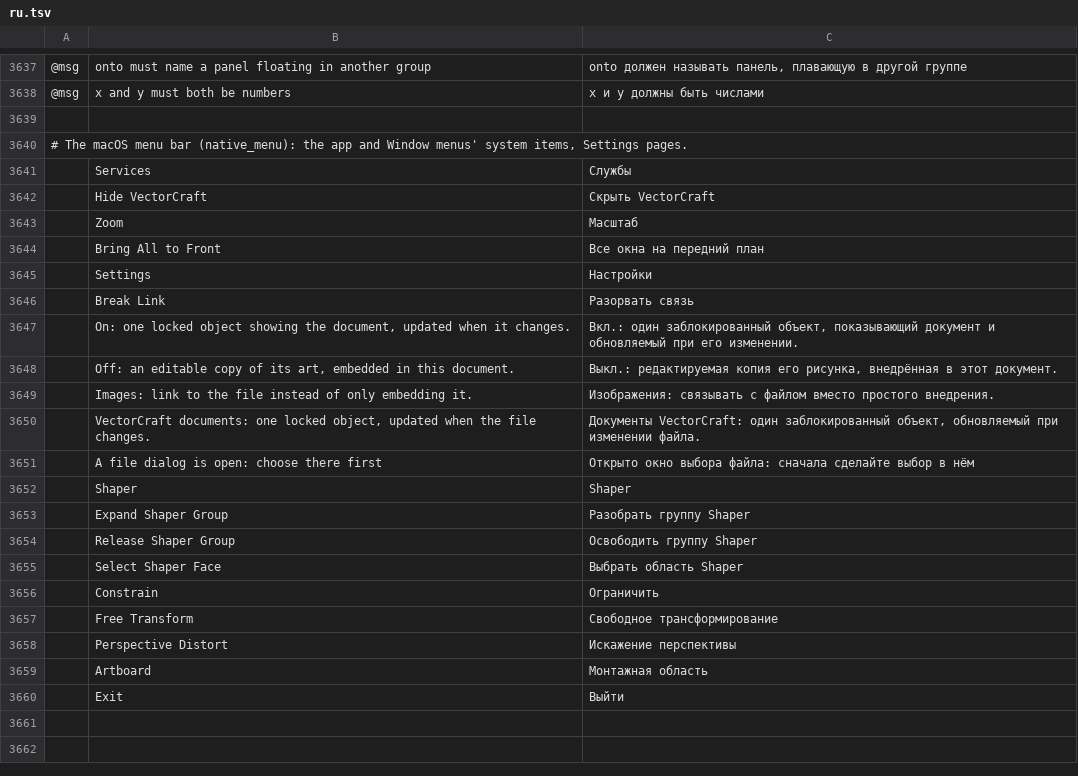
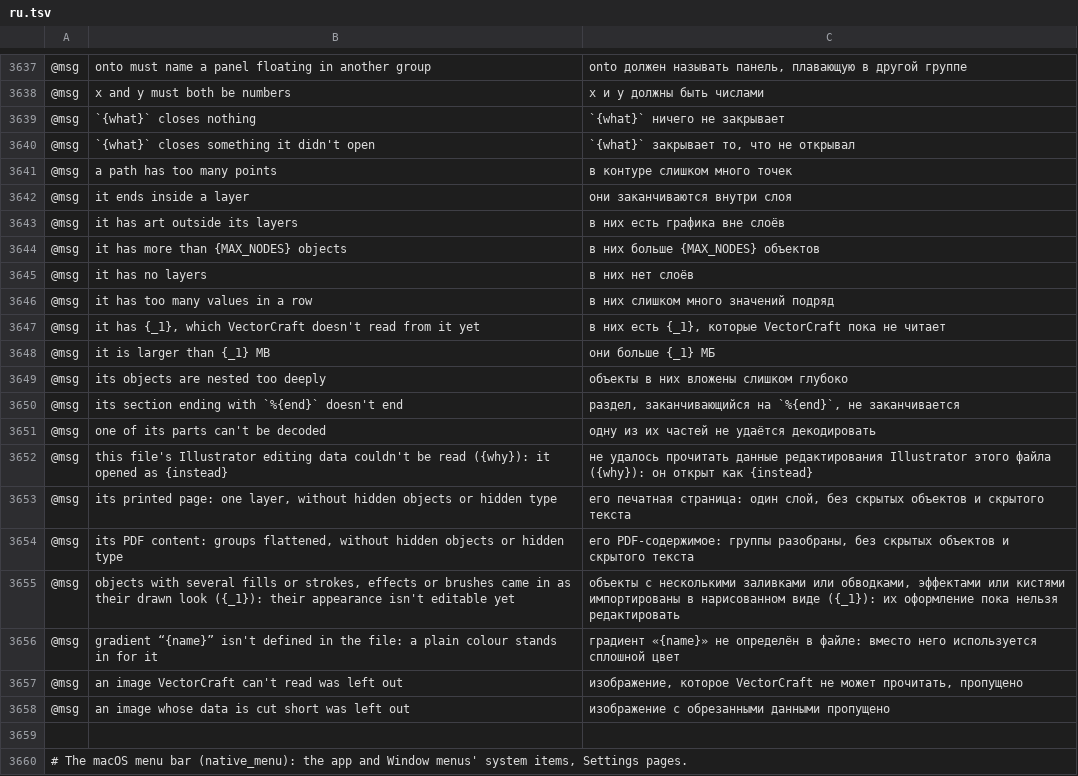
Before and after one commit to 7mz410/ShibShib-rsm, a TSV file: crates/ui-egui/src/i18n/ru.tsv, drawn as a sheet; only a part is shown, gaps mark what is left out; the shorter side is filled out with more unchanged rows; the diff names each change by its address in the sheet, - before the commit and + after, or states it on an @@ line.

```diff
--- a/crates/ui-egui/src/i18n/ru.tsv
+++ b/crates/ui-egui/src/i18n/ru.tsv
+row 3639: @msg | `{what}` closes nothing | `{what}` ничего не закрывает
+row 3640: @msg | `{what}` closes something it didn't open | `{what}` закрывает то, что не открывал
+row 3641: @msg | a path has too many points | в контуре слишком много точек
+row 3642: @msg | it ends inside a layer | они заканчиваются внутри слоя
+row 3643: @msg | it has art outside its layers | в них есть графика вне слоёв
+row 3644: @msg | it has more than {MAX_NODES} objects | в них больше {MAX_NODES} объектов
+row 3645: @msg | it has no layers | в них нет слоёв
+row 3646: @msg | it has too many values in a row | в них слишком много значений подряд
+row 3647: @msg | it has {_1}, which VectorCraft doesn't read from it yet | в них есть {_1}, которые VectorCraft пока не читает
+row 3648: @msg | it is larger than {_1} MB | они больше {_1} МБ
+row 3649: @msg | its objects are nested too deeply | объекты в них вложены слишком глубоко
+row 3650: @msg | its section ending with `%{end}` doesn't end | раздел, заканчивающийся на `%{end}`, не заканчивается
+row 3651: @msg | one of its parts can't be decoded | одну из их частей не удаётся декодировать
+row 3652: @msg | this file's Illustrator editing data couldn't be read ({why}): it opened as {instead} | не удалось прочитать данные редактирования Illustrator этого файла ({why}): он открыт как {instead}
+row 3653: @msg | its printed page: one layer, without hidden objects or hidden type | его печатная страница: один слой, без скрытых объектов и скрытого текста
+row 3654: @msg | its PDF content: groups flattened, without hidden objects or hidden type | его PDF-содержимое: группы разобраны, без скрытых объектов и скрытого текста
+row 3655: @msg | objects with several fills or strokes, effects or brushes came in as their drawn look ({_1}): their appearance isn't editable yet | объекты с несколькими заливками или обводками, эффектами или кистями импортированы в нарисованном виде ({_1}): их оформление пока нельзя редактировать
+row 3656: @msg | gradient “{name}” isn't defined in the file: a plain colour stands in for it | градиент «{name}» не определён в файле: вместо него используется сплошной цвет
+row 3657: @msg | an image VectorCraft can't read was left out | изображение, которое VectorCraft не может прочитать, пропущено
+row 3658: @msg | an image whose data is cut short was left out | изображение с обрезанными данными пропущено
```
Also changed, not shown: crates/ui-egui/src/i18n/es.tsv, crates/ui-egui/src/i18n/fr.tsv, 21 other files.
